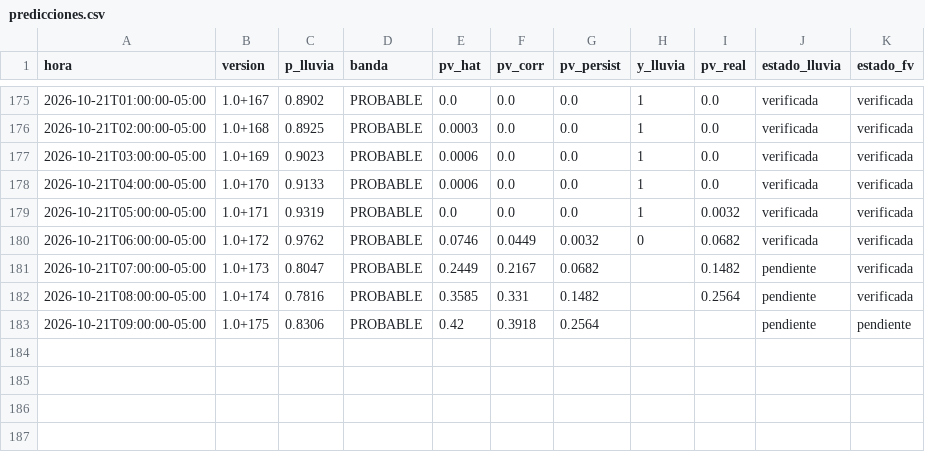
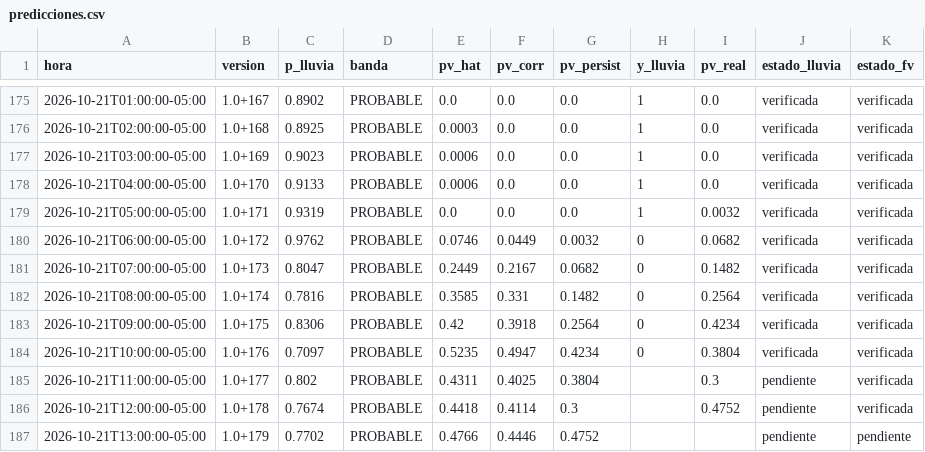
Before and after one commit to Andresp1412/estancioncita-aurea, a CSV file: data/predicciones.csv, drawn as a sheet; only a part is shown, gaps mark what is left out.

```diff
--- a/data/predicciones.csv
+++ b/data/predicciones.csv
@@ -180,4 +180,8 @@ hora,version,p_lluvia,banda,pv_hat,pv_corr,pv_persist,y_lluvia,pv_real,estado_ll
 2026-10-21T06:00:00-05:00,1.0+172,0.9762,PROBABLE,0.0746,0.0449,0.0032,0,0.0682,verificada,verificada
-2026-10-21T07:00:00-05:00,1.0+173,0.8047,PROBABLE,0.2449,0.2167,0.0682,,0.1482,pendiente,verificada
-2026-10-21T08:00:00-05:00,1.0+174,0.7816,PROBABLE,0.3585,0.331,0.1482,,0.2564,pendiente,verificada
-2026-10-21T09:00:00-05:00,1.0+175,0.8306,PROBABLE,0.42,0.3918,0.2564,,,pendiente,pendiente
+2026-10-21T07:00:00-05:00,1.0+173,0.8047,PROBABLE,0.2449,0.2167,0.0682,0,0.1482,verificada,verificada
+2026-10-21T08:00:00-05:00,1.0+174,0.7816,PROBABLE,0.3585,0.331,0.1482,0,0.2564,verificada,verificada
+2026-10-21T09:00:00-05:00,1.0+175,0.8306,PROBABLE,0.42,0.3918,0.2564,0,0.4234,verificada,verificada
+2026-10-21T10:00:00-05:00,1.0+176,0.7097,PROBABLE,0.5235,0.4947,0.4234,0,0.3804,verificada,verificada
+2026-10-21T11:00:00-05:00,1.0+177,0.802,PROBABLE,0.4311,0.4025,0.3804,,0.3,pendiente,verificada
+2026-10-21T12:00:00-05:00,1.0+178,0.7674,PROBABLE,0.4418,0.4114,0.3,,0.4752,pendiente,verificada
+2026-10-21T13:00:00-05:00,1.0+179,0.7702,PROBABLE,0.4766,0.4446,0.4752,,,pendiente,pendiente
```
Also changed, not shown: data/observaciones.csv, 4 other files.
